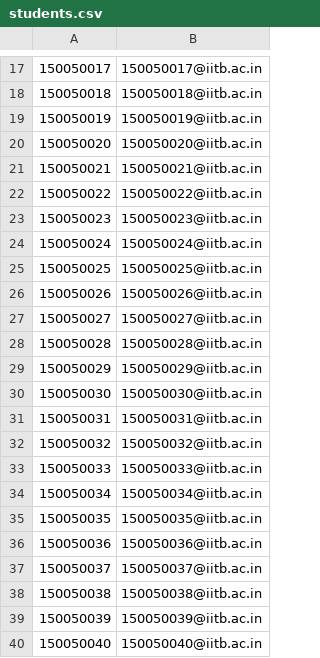
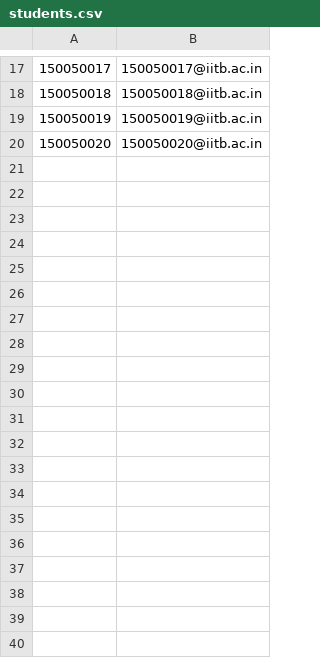
Before and after one commit to Yashasvi-Sriram/Feeder36, a CSV file: lab10/special_admin/students.csv, drawn as a sheet; only a part is shown, gaps mark what is left out; the diff covers the shown part only.

Commit message:
decreases the number of students in csv file
changes : html files of special_admin so as to limit the previlages of special_admin

```diff
--- a/lab10/special_admin/students.csv
+++ b/lab10/special_admin/students.csv
@@ -20,21 +20 @@
 150050020,150050020@iitb.ac.in
-150050021,150050021@iitb.ac.in
-150050022,150050022@iitb.ac.in
-150050023,150050023@iitb.ac.in
-150050024,150050024@iitb.ac.in
-150050025,150050025@iitb.ac.in
-150050026,150050026@iitb.ac.in
-150050027,150050027@iitb.ac.in
-150050028,150050028@iitb.ac.in
-150050029,150050029@iitb.ac.in
-150050030,150050030@iitb.ac.in
-150050031,150050031@iitb.ac.in
-150050032,150050032@iitb.ac.in
-150050033,150050033@iitb.ac.in
-150050034,150050034@iitb.ac.in
-150050035,150050035@iitb.ac.in
-150050036,150050036@iitb.ac.in
-150050037,150050037@iitb.ac.in
-150050038,150050038@iitb.ac.in
-150050039,150050039@iitb.ac.in
-150050040,150050040@iitb.ac.in
```
Also changed, not shown: 79 removed rows elsewhere in this file, 6 other files.
